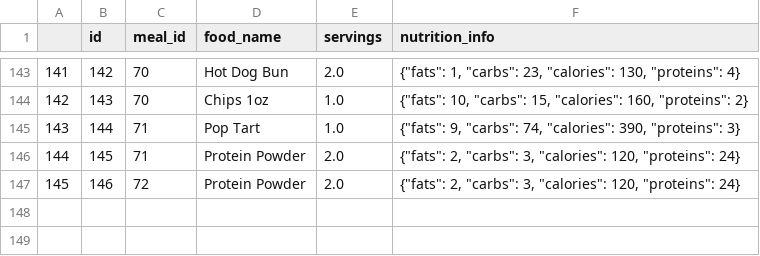
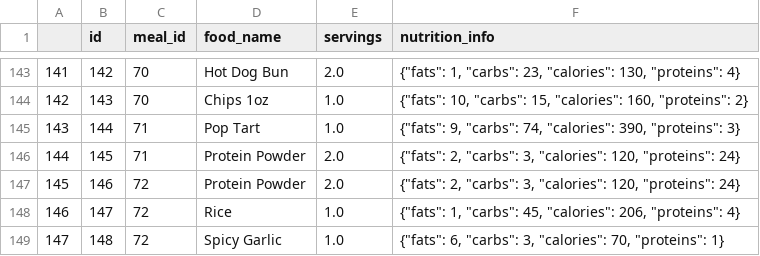
Before and after one commit to Artuk009/NewDIetAndExercise, a CSV file: Diet_Stuff/datasets/foods_json.csv, drawn as a sheet; only a part is shown, gaps mark what is left out; the diff names each change by its address in the sheet, - before the commit and + after, or states it on an @@ line.

```diff
--- a/Diet_Stuff/datasets/foods_json.csv
+++ b/Diet_Stuff/datasets/foods_json.csv
+row 148: 146 | 147 | 72 | Rice | 1.0 | {"fats": 1, "carbs": 45, "calories": 206, "proteins": 4}
+row 149: 147 | 148 | 72 | Spicy Garlic | 1.0 | {"fats": 6, "carbs": 3, "calories": 70, "proteins": 1}
```
Also changed, not shown: 1 other file.
